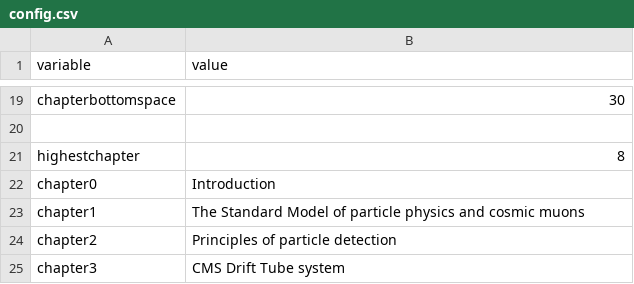
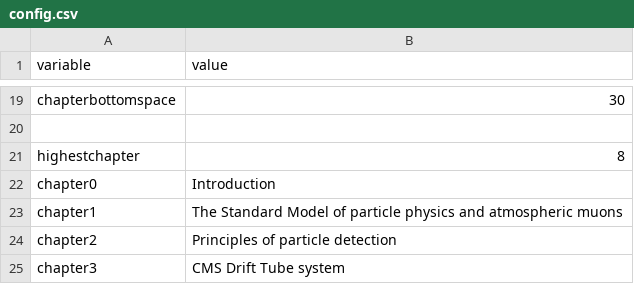
Before and after one commit to nilsesper/masters-thesis, a CSV file: run/config.csv, drawn as a sheet; only a part is shown, gaps mark what is left out.

```diff
--- a/run/config.csv
+++ b/run/config.csv
@@ -22,3 +22,3 @@ highestchapter,8
 chapter0,Introduction
-chapter1,The Standard Model of particle physics and cosmic muons
+chapter1,The Standard Model of particle physics and atmospheric muons
 chapter2,Principles of particle detection
```
Also changed, not shown: 7 other files.
